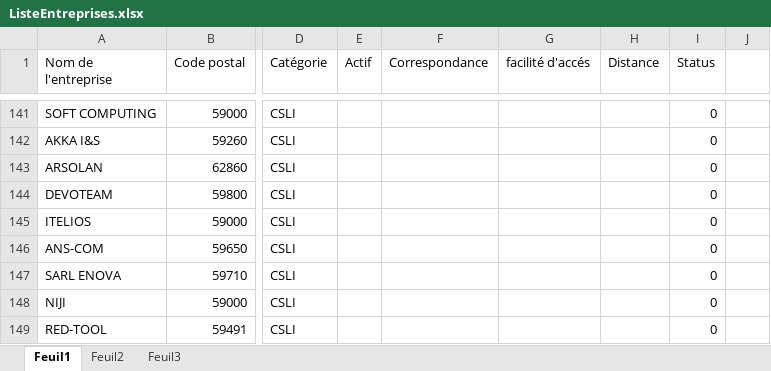
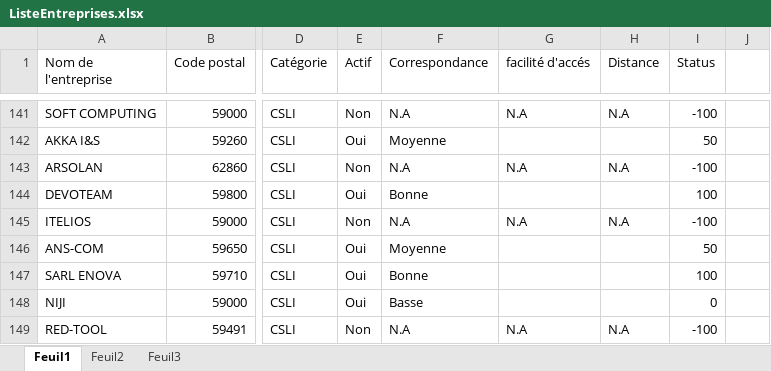
Before and after one commit to DelaliauxFlorent/AFPA_CDA, an Excel workbook: CV/ListeEntreprises.xlsx, sheet Feuil1, drawn as a sheet; only a part is shown, gaps mark what is left out; values as stored, in another font and other column widths than the file's, no borders; conditional formats and table styles not drawn; the diff covers the shown part only; the diff names each change by its address in the sheet, - before the commit and + after, or states it on an @@ line.

```diff
--- a/CV/ListeEntreprises.xlsx (sheet Feuil1)
+++ b/CV/ListeEntreprises.xlsx (sheet Feuil1)
-E141 (Actif): (empty)
+E141 (Actif): Non
-F141 (Correspondance): (empty)
+F141 (Correspondance): N.A
-G141 (facilité d'accés): (empty)
+G141 (facilité d'accés): N.A
-H141 (Distance): (empty)
+H141 (Distance): N.A
-I141 (Status): 0
+I141 (Status): -100
-E142 (Actif): (empty)
+E142 (Actif): Oui
-F142 (Correspondance): (empty)
+F142 (Correspondance): Moyenne
-I142 (Status): 0
+I142 (Status): 50
-E143 (Actif): (empty)
+E143 (Actif): Non
-F143 (Correspondance): (empty)
+F143 (Correspondance): N.A
-G143 (facilité d'accés): (empty)
+G143 (facilité d'accés): N.A
-H143 (Distance): (empty)
+H143 (Distance): N.A
-I143 (Status): 0
+I143 (Status): -100
-E144 (Actif): (empty)
+E144 (Actif): Oui
-F144 (Correspondance): (empty)
+F144 (Correspondance): Bonne
-I144 (Status): 0
+I144 (Status): 100
-E145 (Actif): (empty)
+E145 (Actif): Non
-F145 (Correspondance): (empty)
+F145 (Correspondance): N.A
-G145 (facilité d'accés): (empty)
+G145 (facilité d'accés): N.A
-H145 (Distance): (empty)
+H145 (Distance): N.A
-I145 (Status): 0
+I145 (Status): -100
-E146:E148 (Actif): (empty)
+E146:E148 (Actif): Oui
-F146 (Correspondance): (empty)
+F146 (Correspondance): Moyenne
-I146 (Status): 0
+I146 (Status): 50
-F147 (Correspondance): (empty)
+F147 (Correspondance): Bonne
-I147 (Status): 0
+I147 (Status): 100
-F148 (Correspondance): (empty)
+F148 (Correspondance): Basse
-E149 (Actif): (empty)
+E149 (Actif): Non
-F149 (Correspondance): (empty)
+F149 (Correspondance): N.A
-G149 (facilité d'accés): (empty)
+G149 (facilité d'accés): N.A
-H149 (Distance): (empty)
+H149 (Distance): N.A
-I149 (Status): 0
+I149 (Status): -100
```
Also changed, not shown: 349 edited cells elsewhere in this sheet, 1 other file.
